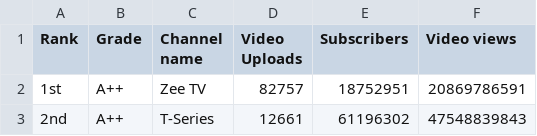
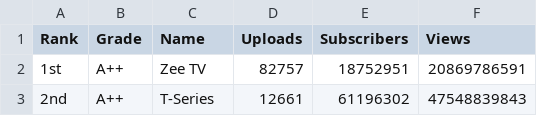
Before and after one commit to rahuls360/youtube-aggregator, a CSV file: src/data.csv, drawn as a sheet; only a part is shown.

```diff
--- a/src/data.csv
+++ b/src/data.csv
@@ -1,2 +1,2 @@
-Rank,Grade,Channel name,Video Uploads,Subscribers,Video views
+Rank,Grade,Name,Uploads,Subscribers,Views
 1st,A++ ,Zee TV,82757,18752951,20869786591
```
Also changed, not shown: 5 other files.
